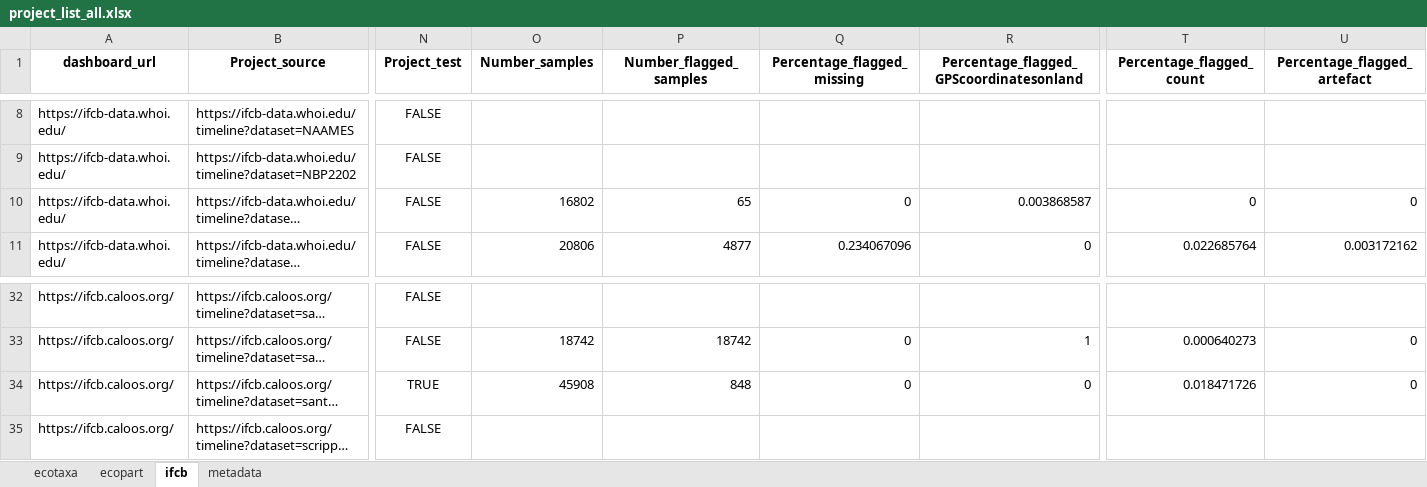
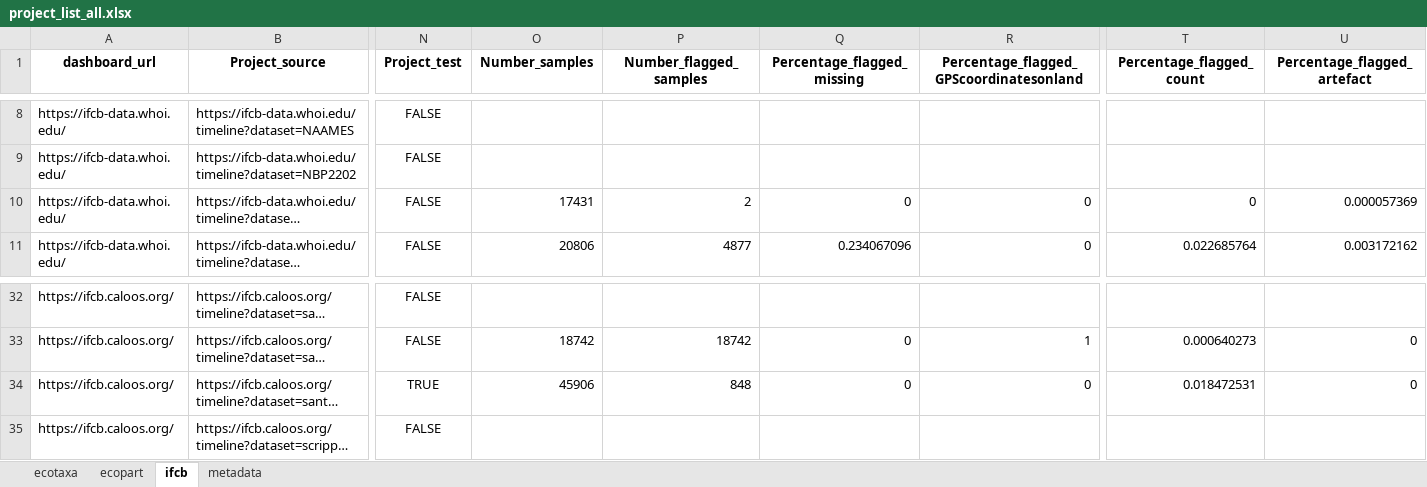
Before and after one commit to jessluo/PSSdb, an Excel workbook: raw/project_list_all.xlsx, sheet ifcb, drawn as a sheet; only a part is shown, gaps mark what is left out; long unchanged cells end in …; values as stored, in another font and other column widths than the file's, no borders; the diff names each change by its address in the sheet, - before the commit and + after, or states it on an @@ line.

```diff
--- a/raw/project_list_all.xlsx (sheet ifcb)
+++ b/raw/project_list_all.xlsx (sheet ifcb)
-O10 (Number_samples): 16802
+O10 (Number_samples): 17431
-P10 (Number_flagged_samples): 65
+P10 (Number_flagged_samples): 2
-R10: 0.003868587
+R10: 0
-U10 (Percentage_flagged_artefact): 0
+U10 (Percentage_flagged_artefact): 0.000057369
-O34 (Number_samples): 45908
+O34 (Number_samples): 45906
-T34 (Percentage_flagged_count): 0.018471726
+T34 (Percentage_flagged_count): 0.018472531
```
Also changed, not shown: sheet ecotaxa, ancillary/plankton_annotated_taxonomy.xlsx, raw/project_IFCB_standardizer.xlsx, 7 other files.
